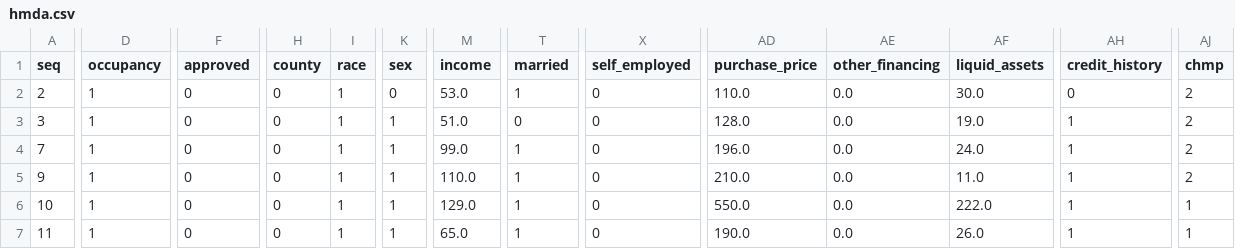
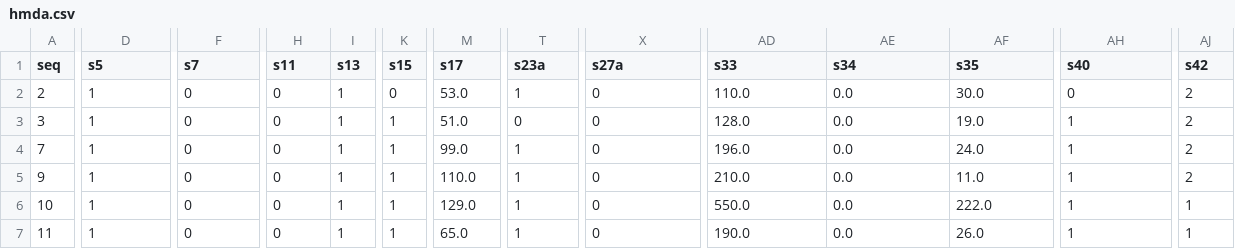
Before and after one commit to nickkats1/sklearn_only, a CSV file: hmda/data/raw/hmda.csv, drawn as a sheet; only a part is shown, gaps mark what is left out; the diff covers the shown part only; the diff names each change by its address in the sheet, - before the commit and + after, or states it on an @@ line.

Commit message:
....

```diff
--- a/hmda/data/raw/hmda.csv
+++ b/hmda/data/raw/hmda.csv
-D1: occupancy
+D1: s5
-F1: approved
+F1: s7
-H1: county
+H1: s11
-I1: race
+I1: s13
-K1: sex
+K1: s15
-M1: income
+M1: s17
-T1: married
+T1: s23a
-X1: self_employed
+X1: s27a
-AD1: purchase_price
+AD1: s33
-AE1: other_financing
+AE1: s34
-AF1: liquid_assets
+AF1: s35
-AH1: credit_history
+AH1: s40
-AJ1: chmp
+AJ1: s42
```
Also changed, not shown: 11 edited cells elsewhere in this file.
